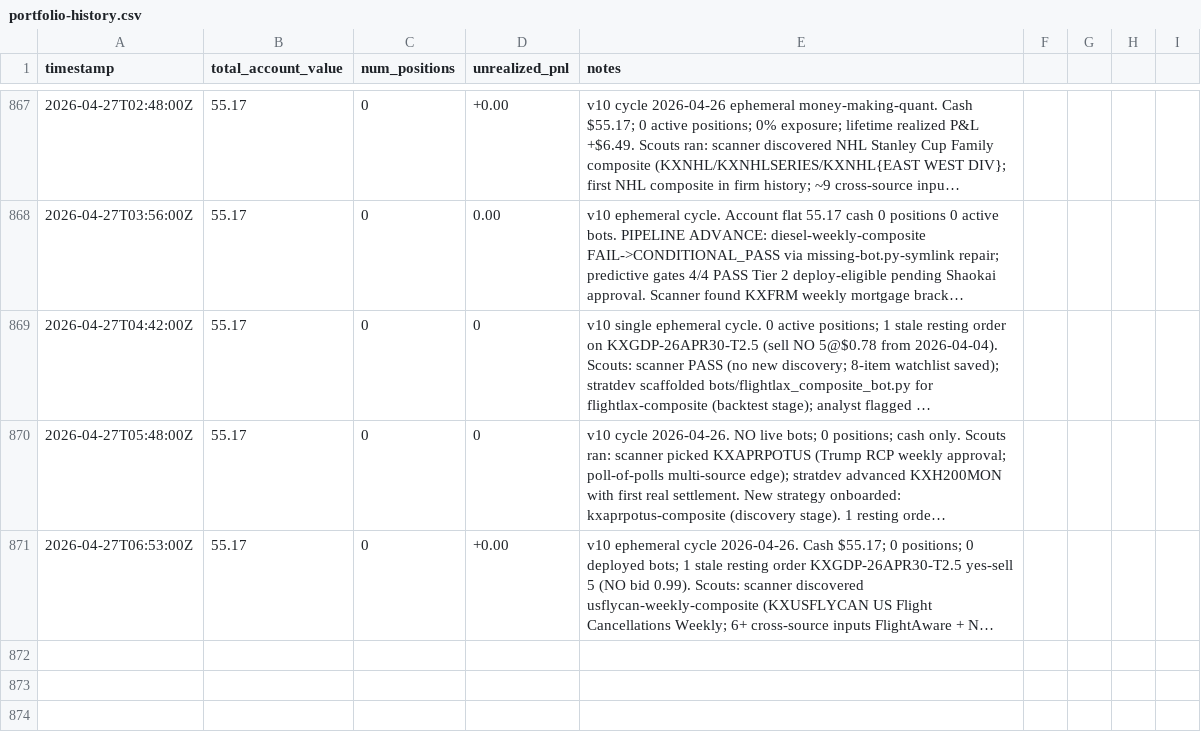
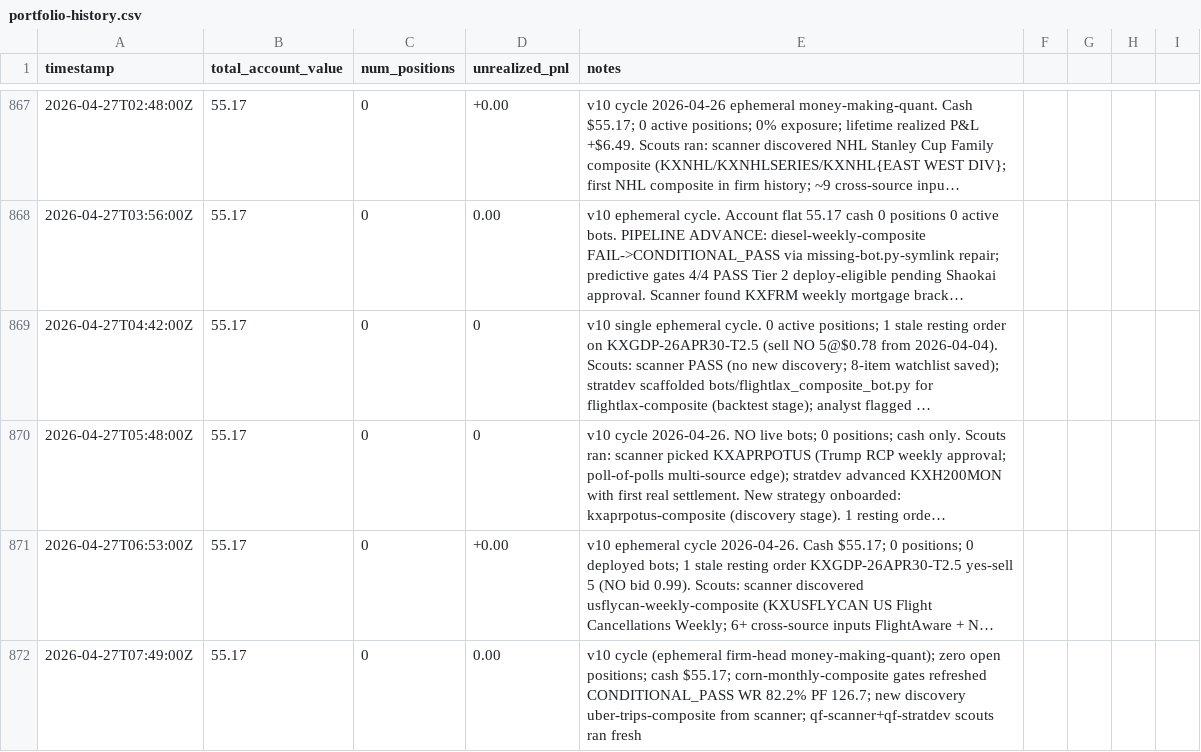
Before and after one commit to lsk567/omar-data, a CSV file: kalshi/quant/portfolio-history.csv, drawn as a sheet; only a part is shown, gaps mark what is left out; long unchanged cells end in …; the diff names each change by its address in the sheet, - before the commit and + after, or states it on an @@ line.

Commit message:
Update quant portfolio data

```diff
--- a/kalshi/quant/portfolio-history.csv
+++ b/kalshi/quant/portfolio-history.csv
+row 872: 2026-04-27T07:49:00Z | 55.17 | 0 | 0.00 | v10 cycle (ephemeral firm-head money-making-quant); zero open positions; cash $55.17; corn-monthly-composite gates refreshed CONDITIONAL_PASS WR 82.2% PF 126.7; new discovery uber-trips-composite from scanner; qf-scanner+qf-stratdev scouts ran fresh
```
